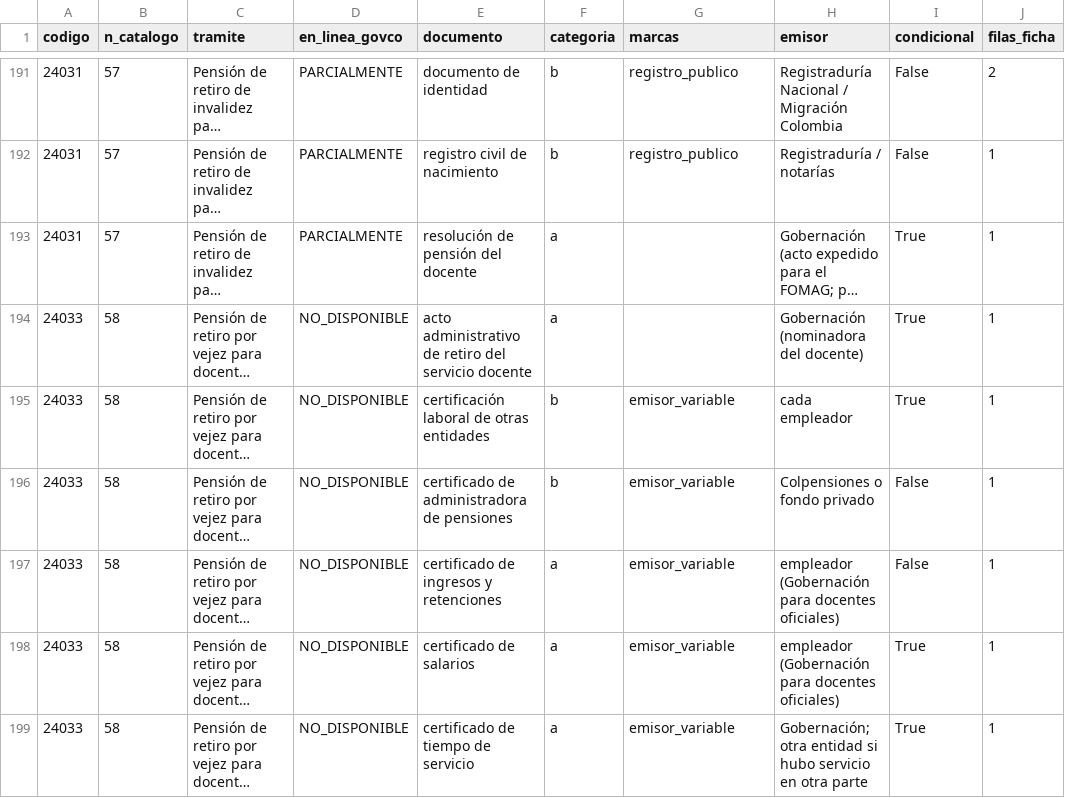
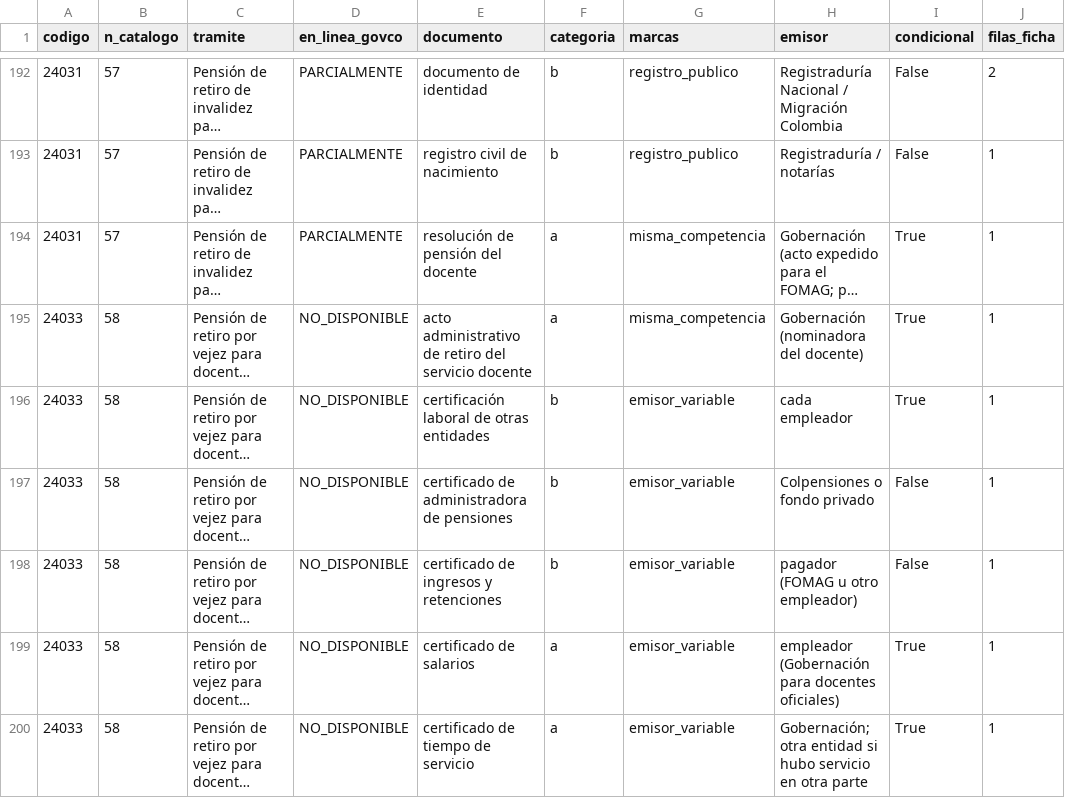
Before and after one commit to SRR967/investigacion_gobernacion, a CSV file: datos/matriz_documentos_suit_2026-10-31.csv, drawn as a sheet; only a part is shown, gaps mark what is left out; long unchanged cells end in …; addresses are those after the commit; the diff covers the shown part only; the diff names each change by its address in the sheet, - before the commit and + after, or states it on an @@ line.

```diff
--- a/datos/matriz_documentos_suit_2026-10-31.csv
+++ b/datos/matriz_documentos_suit_2026-10-31.csv
-G194:G195 (marcas): (empty)
+G194:G195 (marcas): misma_competencia
-F198 (categoria): a
+F198 (categoria): b
-H198 (emisor): empleador (Gobernación para docentes oficiales)
+H198 (emisor): pagador (FOMAG u otro empleador)
```
Also changed, not shown: 1 added row and 65 edited cells elsewhere in this file, 4 other files.
